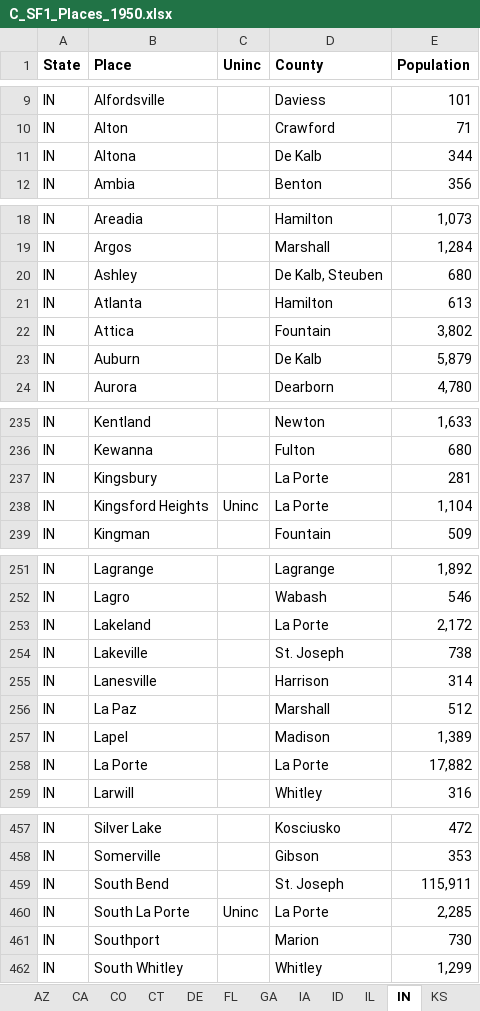
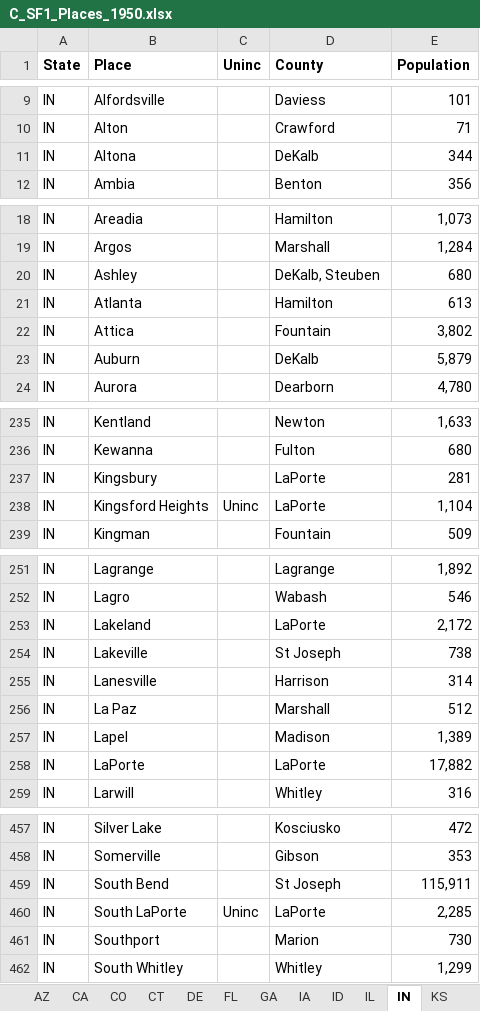
Before and after one commit to metroatlas/dbpublic, an Excel workbook: data/C_SF1_Places_1950.xlsx, sheet IN, drawn as a sheet; only a part is shown, gaps mark what is left out; values as stored, in another font and other column widths than the file's, no borders; the diff covers the shown part only; the diff names each change by its address in the sheet, - before the commit and + after, or states it on an @@ line.

Commit message:
US Census Places, 1950
With counties

```diff
--- a/data/C_SF1_Places_1950.xlsx (sheet IN)
+++ b/data/C_SF1_Places_1950.xlsx (sheet IN)
-D11 (County): De Kalb
+D11 (County): DeKalb
-D20 (County): De Kalb, Steuben
+D20 (County): DeKalb, Steuben
-D23 (County): De Kalb
+D23 (County): DeKalb
-D237:D238 (County): La Porte
+D237:D238 (County): LaPorte
-D253 (County): La Porte
+D253 (County): LaPorte
-D254 (County): St. Joseph
+D254 (County): St Joseph
-B258 (Place): La Porte
+B258 (Place): LaPorte
-D258 (County): La Porte
+D258 (County): LaPorte
-D459 (County): St. Joseph
+D459 (County): St Joseph
-B460 (Place): South La Porte
+B460 (Place): South LaPorte
-D460 (County): La Porte
+D460 (County): LaPorte
```
Also changed, not shown: 19 edited cells elsewhere in this sheet, sheet MO, sheet IL, sheet MN, sheet LA, sheet IA, sheet NY, 29 more sheets, 5 other files.
